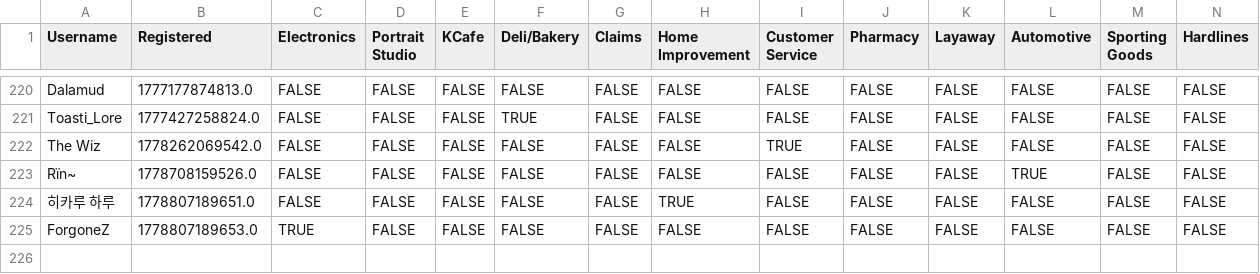
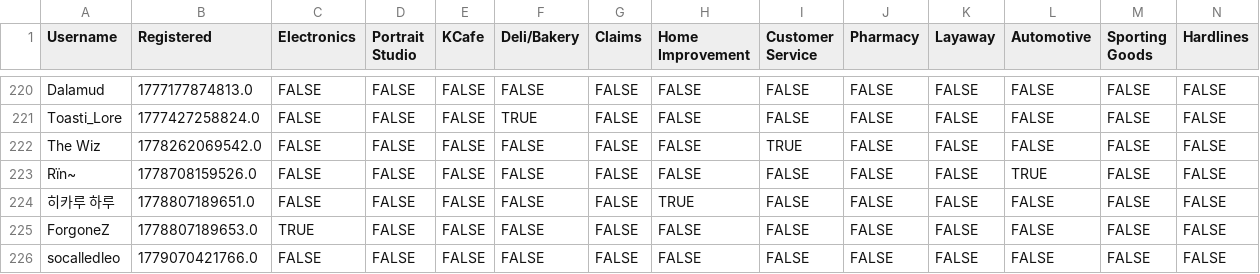
Before and after one commit to VRC-Kmart/aisle-6, a CSV file: clockboy/associates.csv, drawn as a sheet; only a part is shown, gaps mark what is left out; rows hold the shown columns only; the diff names each change by its address in the sheet, - before the commit and + after, or states it on an @@ line.

Commit message:
add socalledleo

```diff
--- a/clockboy/associates.csv
+++ b/clockboy/associates.csv
+row 226: socalledleo | 1779070421766.0 | FALSE | FALSE | FALSE | FALSE | FALSE | FALSE | FALSE | FALSE | FALSE | FALSE | FALSE | FALSE
```
Also changed, not shown: 3 other files.
